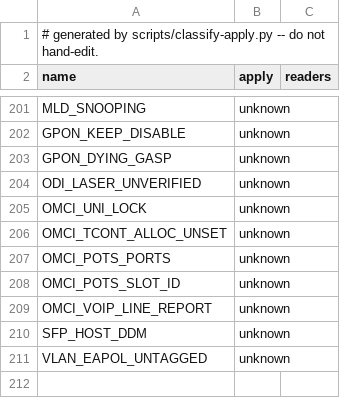
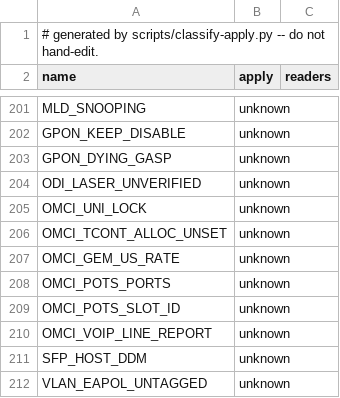
Before and after one commit to AndreZiviani/odi-ui, a TSV file: schema/consumers.tsv, drawn as a sheet; only a part is shown, gaps mark what is left out; the diff names each change by its address in the sheet, - before the commit and + after, or states it on an @@ line.

```diff
--- a/schema/consumers.tsv
+++ b/schema/consumers.tsv
+row 207: OMCI_GEM_US_RATE | unknown
```
Also changed, not shown: schema/keys.tsv, schema/meta.tsv, 3 other files.
